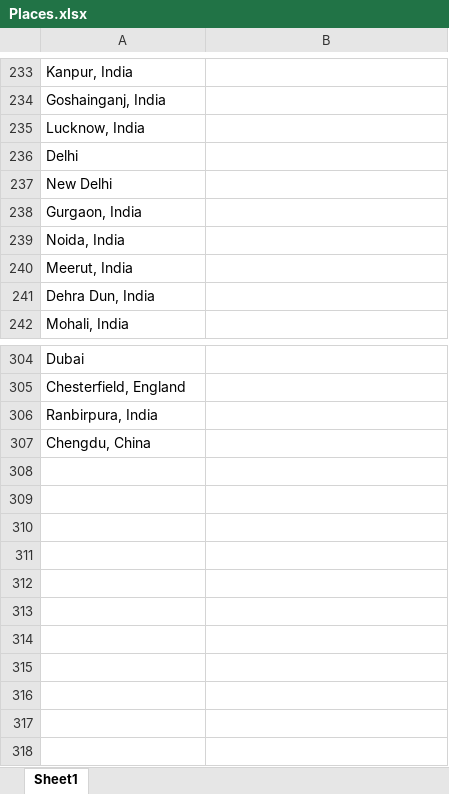
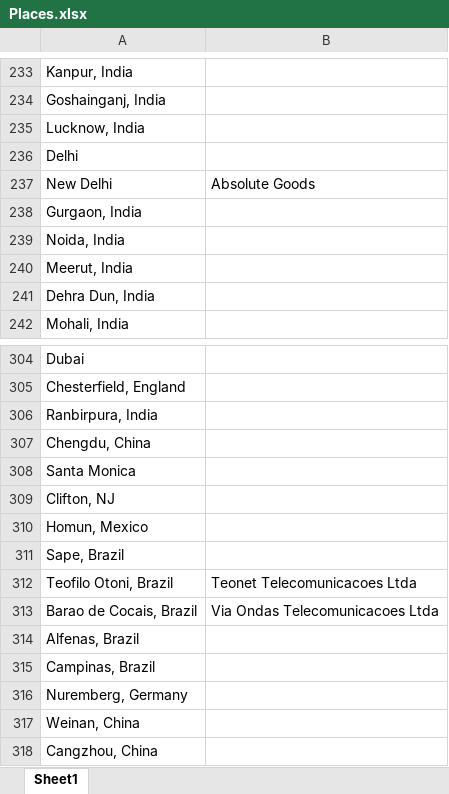
Before and after one commit to admacpherson/Continuous-Word-Cloud, an Excel workbook: Readership Reports/Places.xlsx, sheet Sheet1, drawn as a sheet; only a part is shown, gaps mark what is left out; values as stored, in another font and other column widths than the file's, no borders; the diff names each change by its address in the sheet, - before the commit and + after, or states it on an @@ line.

```diff
--- a/Readership Reports/Places.xlsx (sheet Sheet1)
+++ b/Readership Reports/Places.xlsx (sheet Sheet1)
-B237: (empty)
+B237: Absolute Goods
+row 308: Santa Monica
+row 309: Clifton, NJ
+row 310: Homun, Mexico
+row 311: Sape, Brazil
+row 312: Teofilo Otoni, Brazil | Teonet Telecomunicacoes Ltda
+row 313: Barao de Cocais, Brazil | Via Ondas Telecomunicacoes Ltda
+row 314: Alfenas, Brazil
+row 315: Campinas, Brazil
+row 316: Nuremberg, Germany
+row 317: Weinan, China
+row 318: Cangzhou, China
```
Also changed, not shown: Readership Reports/Word List.xlsx, 1 other file.
